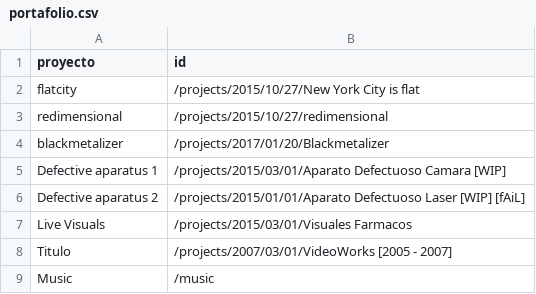
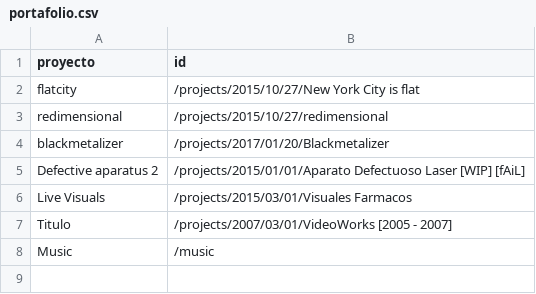
Before and after one commit to roymacdonald/roymacdonald.github.io, a CSV file: _data/portafolio.csv, drawn as a sheet; the diff names each change by its address in the sheet, - before the commit and + after, or states it on an @@ line.

Commit message:
updated data/portfolio.csv

```diff
--- a/_data/portafolio.csv
+++ b/_data/portafolio.csv
-row 5: Defective aparatus 1 | /projects/2015/03/01/Aparato Defectuoso Camara [WIP]
```
